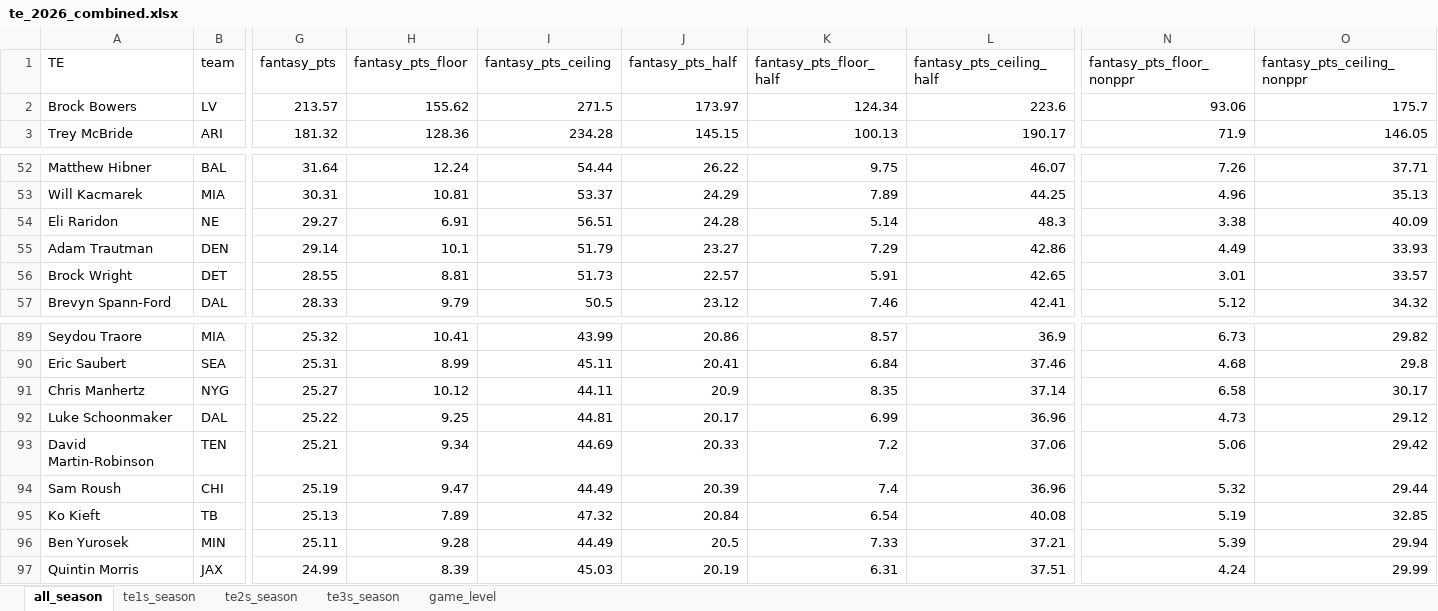
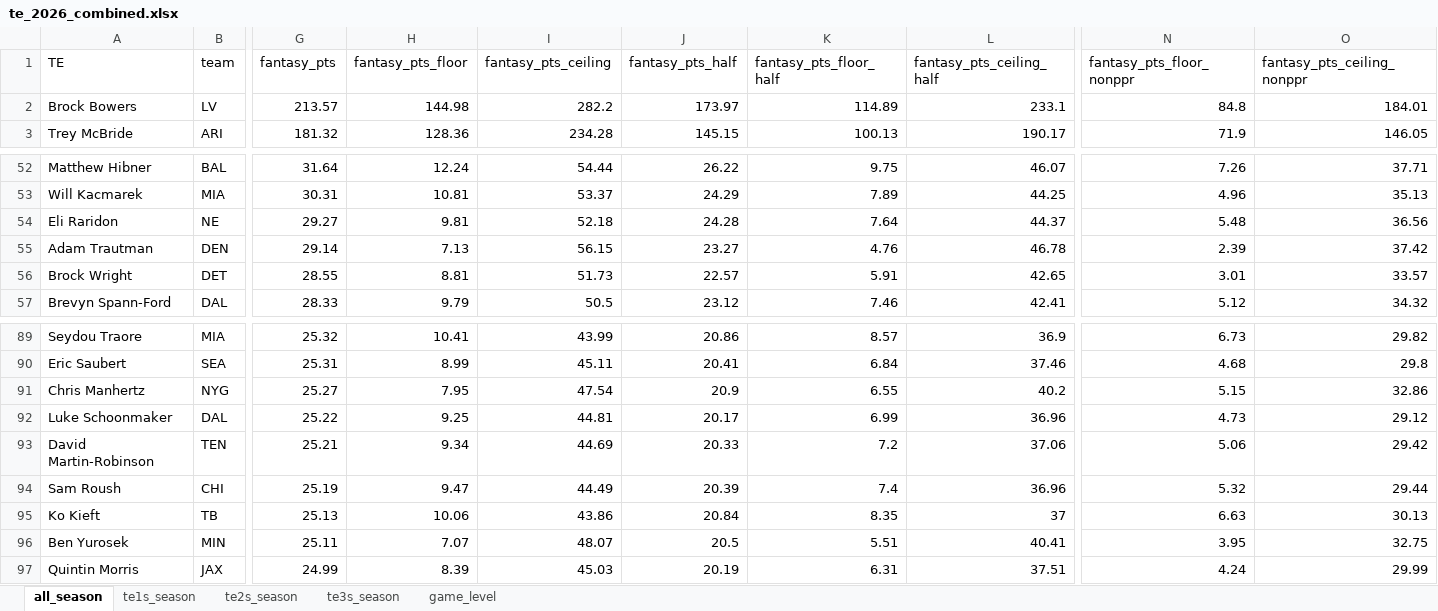
Before and after one commit to egomaniacsfantasy/lineup-lab, an Excel workbook: projections/te_2026_combined.xlsx, sheet all_season, drawn as a sheet; only a part is shown, gaps mark what is left out; values as stored, in another font and other column widths than the file's, no borders; the diff covers the shown part only; the diff names each change by its address in the sheet, - before the commit and + after, or states it on an @@ line.

Commit message:
Update projections: te_2026_combined.xlsx

```diff
--- a/projections/te_2026_combined.xlsx (sheet all_season)
+++ b/projections/te_2026_combined.xlsx (sheet all_season)
-H2 (fantasy_pts_floor): 155.62
+H2 (fantasy_pts_floor): 144.98
-I2 (fantasy_pts_ceiling): 271.5
+I2 (fantasy_pts_ceiling): 282.2
-K2 (fantasy_pts_floor_half): 124.34
+K2 (fantasy_pts_floor_half): 114.89
-L2 (fantasy_pts_ceiling_half): 223.6
+L2 (fantasy_pts_ceiling_half): 233.1
-N2 (fantasy_pts_floor_nonppr): 93.06
+N2 (fantasy_pts_floor_nonppr): 84.8
-O2 (fantasy_pts_ceiling_nonppr): 175.7
+O2 (fantasy_pts_ceiling_nonppr): 184.01
-H54 (fantasy_pts_floor): 6.91
+H54 (fantasy_pts_floor): 9.81
-I54 (fantasy_pts_ceiling): 56.51
+I54 (fantasy_pts_ceiling): 52.18
-K54 (fantasy_pts_floor_half): 5.14
+K54 (fantasy_pts_floor_half): 7.64
-L54 (fantasy_pts_ceiling_half): 48.3
+L54 (fantasy_pts_ceiling_half): 44.37
-N54 (fantasy_pts_floor_nonppr): 3.38
+N54 (fantasy_pts_floor_nonppr): 5.48
-O54 (fantasy_pts_ceiling_nonppr): 40.09
+O54 (fantasy_pts_ceiling_nonppr): 36.56
-H55 (fantasy_pts_floor): 10.1
+H55 (fantasy_pts_floor): 7.13
-I55 (fantasy_pts_ceiling): 51.79
+I55 (fantasy_pts_ceiling): 56.15
-K55 (fantasy_pts_floor_half): 7.29
+K55 (fantasy_pts_floor_half): 4.76
-L55 (fantasy_pts_ceiling_half): 42.86
+L55 (fantasy_pts_ceiling_half): 46.78
-N55 (fantasy_pts_floor_nonppr): 4.49
+N55 (fantasy_pts_floor_nonppr): 2.39
-O55 (fantasy_pts_ceiling_nonppr): 33.93
+O55 (fantasy_pts_ceiling_nonppr): 37.42
-H91 (fantasy_pts_floor): 10.12
+H91 (fantasy_pts_floor): 7.95
-I91 (fantasy_pts_ceiling): 44.11
+I91 (fantasy_pts_ceiling): 47.54
-K91 (fantasy_pts_floor_half): 8.35
+K91 (fantasy_pts_floor_half): 6.55
-L91 (fantasy_pts_ceiling_half): 37.14
+L91 (fantasy_pts_ceiling_half): 40.2
-N91 (fantasy_pts_floor_nonppr): 6.58
+N91 (fantasy_pts_floor_nonppr): 5.15
-O91 (fantasy_pts_ceiling_nonppr): 30.17
+O91 (fantasy_pts_ceiling_nonppr): 32.86
-H95 (fantasy_pts_floor): 7.89
+H95 (fantasy_pts_floor): 10.06
-I95 (fantasy_pts_ceiling): 47.32
+I95 (fantasy_pts_ceiling): 43.86
-K95 (fantasy_pts_floor_half): 6.54
+K95 (fantasy_pts_floor_half): 8.35
-L95 (fantasy_pts_ceiling_half): 40.08
+L95 (fantasy_pts_ceiling_half): 37
-N95 (fantasy_pts_floor_nonppr): 5.19
+N95 (fantasy_pts_floor_nonppr): 6.63
-O95 (fantasy_pts_ceiling_nonppr): 32.85
+O95 (fantasy_pts_ceiling_nonppr): 30.13
-H96 (fantasy_pts_floor): 9.28
+H96 (fantasy_pts_floor): 7.07
-I96 (fantasy_pts_ceiling): 44.49
+I96 (fantasy_pts_ceiling): 48.07
-K96 (fantasy_pts_floor_half): 7.33
+K96 (fantasy_pts_floor_half): 5.51
-L96 (fantasy_pts_ceiling_half): 37.21
+L96 (fantasy_pts_ceiling_half): 40.41
-N96 (fantasy_pts_floor_nonppr): 5.39
+N96 (fantasy_pts_floor_nonppr): 3.95
-O96 (fantasy_pts_ceiling_nonppr): 29.94
+O96 (fantasy_pts_ceiling_nonppr): 32.75
```
Also changed, not shown: 24 edited cells elsewhere in this sheet, sheet te2s_season, sheet te1s_season, sheet te3s_season.
